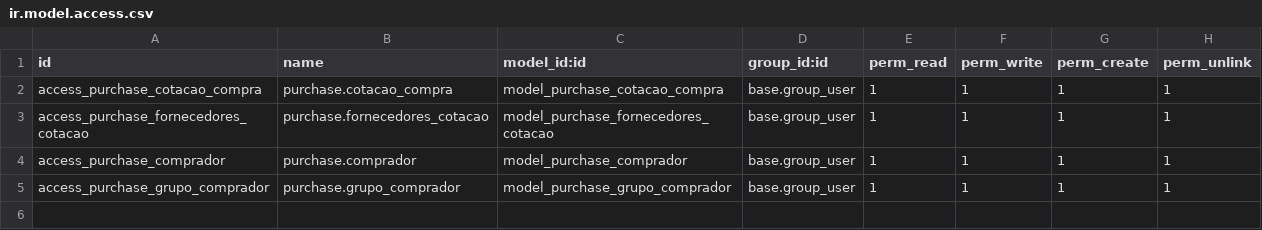
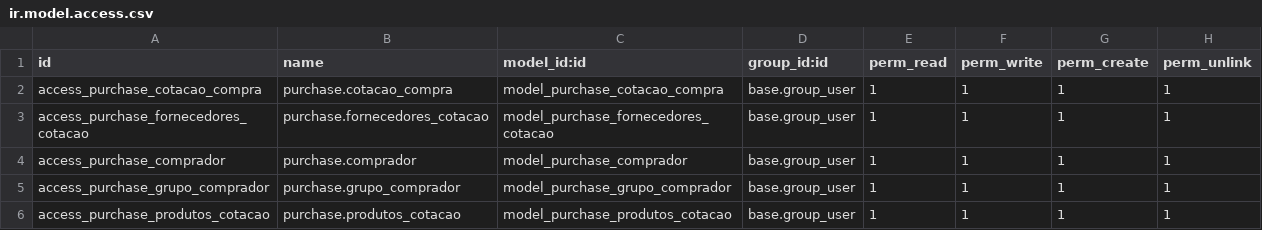
Before and after one commit to focvs-erp/poc-cptm, a CSV file: ax4b_purchase/security/ir.model.access.csv, drawn as a sheet; the diff names each change by its address in the sheet, - before the commit and + after, or states it on an @@ line.

Commit message:
erro campo cotacao_de_compra

```diff
--- a/ax4b_purchase/security/ir.model.access.csv
+++ b/ax4b_purchase/security/ir.model.access.csv
+row 6: access_purchase_produtos_cotacao | purchase.produtos_cotacao | model_purchase_produtos_cotacao | base.group_user | 1 | 1 | 1 | 1
```
